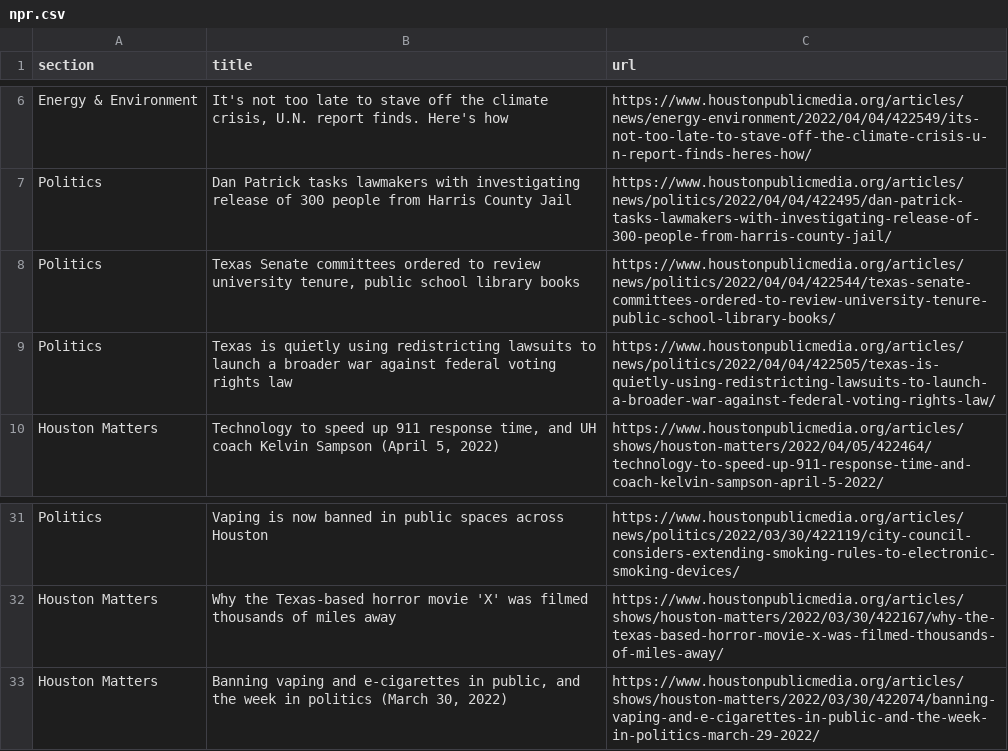
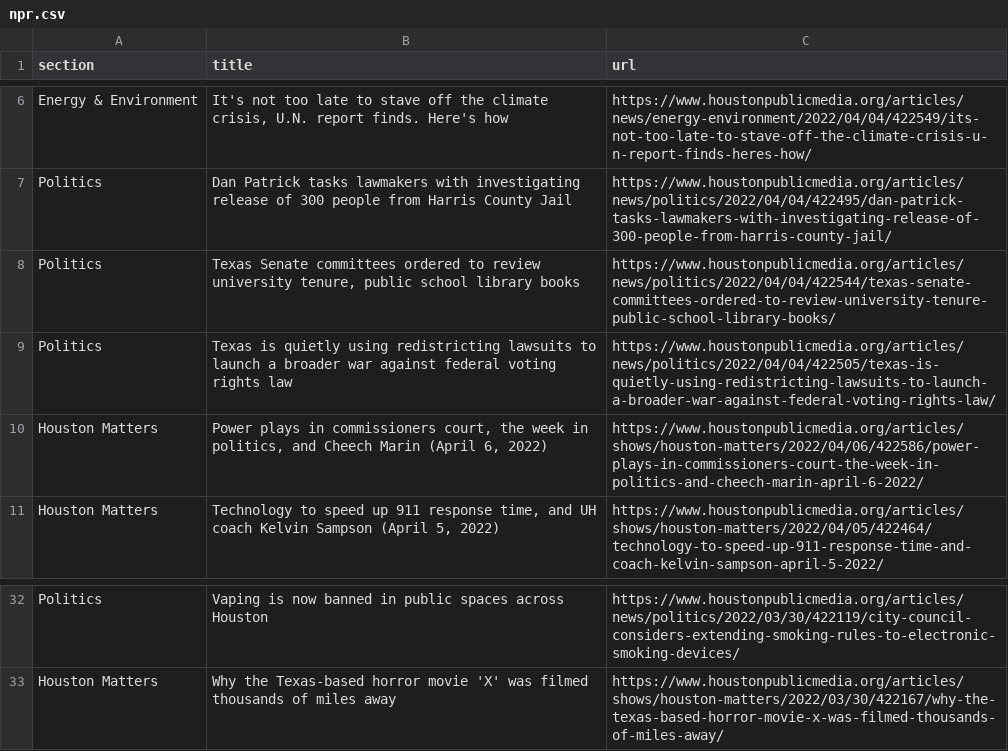
Before and after one commit to jsoma/auto-scraper, a CSV file: npr.csv, drawn as a sheet; only a part is shown, gaps mark what is left out; removed rows and columns are numbered as before the commit, all else as after; the diff names each change by its address in the sheet, - before the commit and + after, or states it on an @@ line.

```diff
--- a/npr.csv
+++ b/npr.csv
+row 10: Houston Matters | Power plays in commissioners court, the week in politics, and Cheech Marin (April 6, 2022) | https://www.houstonpublicmedia.org/articles/shows/houston-matters/2022/04/06/422586/power-plays-in-commissioners-court-the-week-in-politics-and-cheech-marin-april-6-2022/
-row 33: Houston Matters | Banning vaping and e-cigarettes in public, and the week in politics (March 30, 2022) | https://www.houstonpublicmedia.org/articles/shows/houston-matters/2022/03/30/422074/banning-vaping-and-e-cigarettes-in-public-and-the-week-in-politics-march-29-2022/
```
